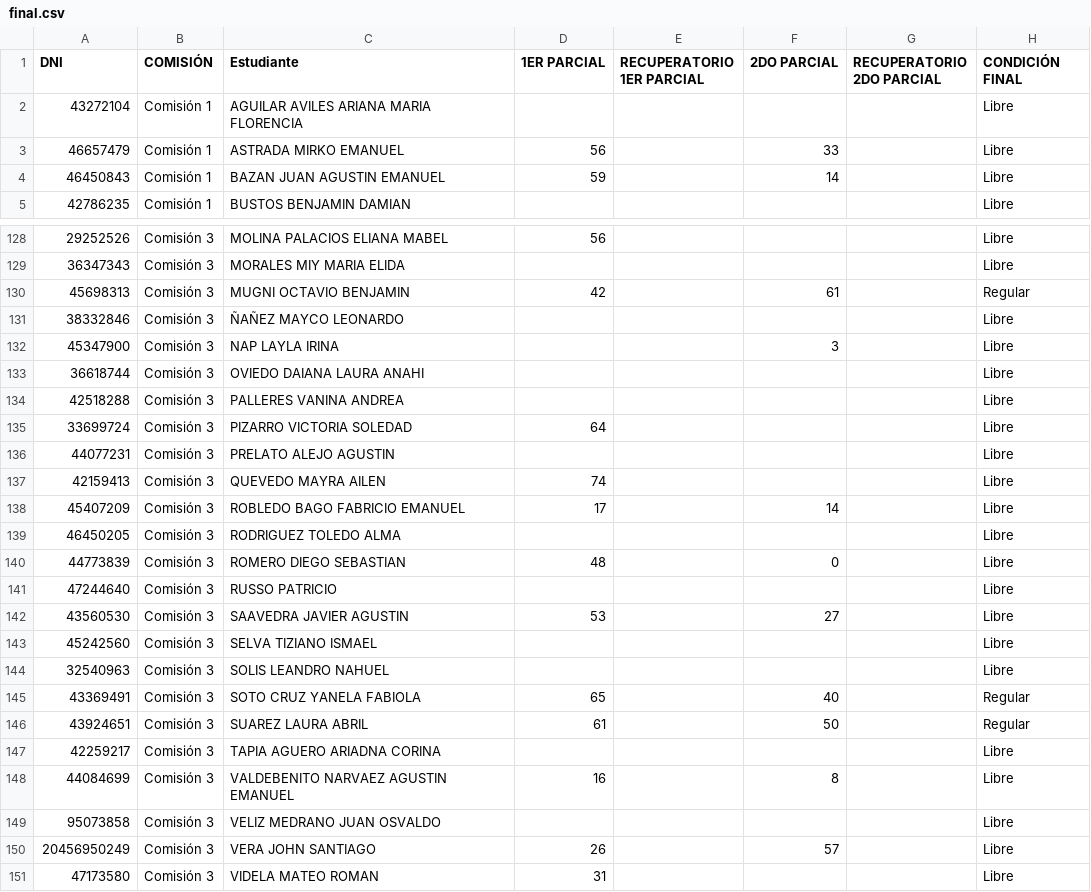
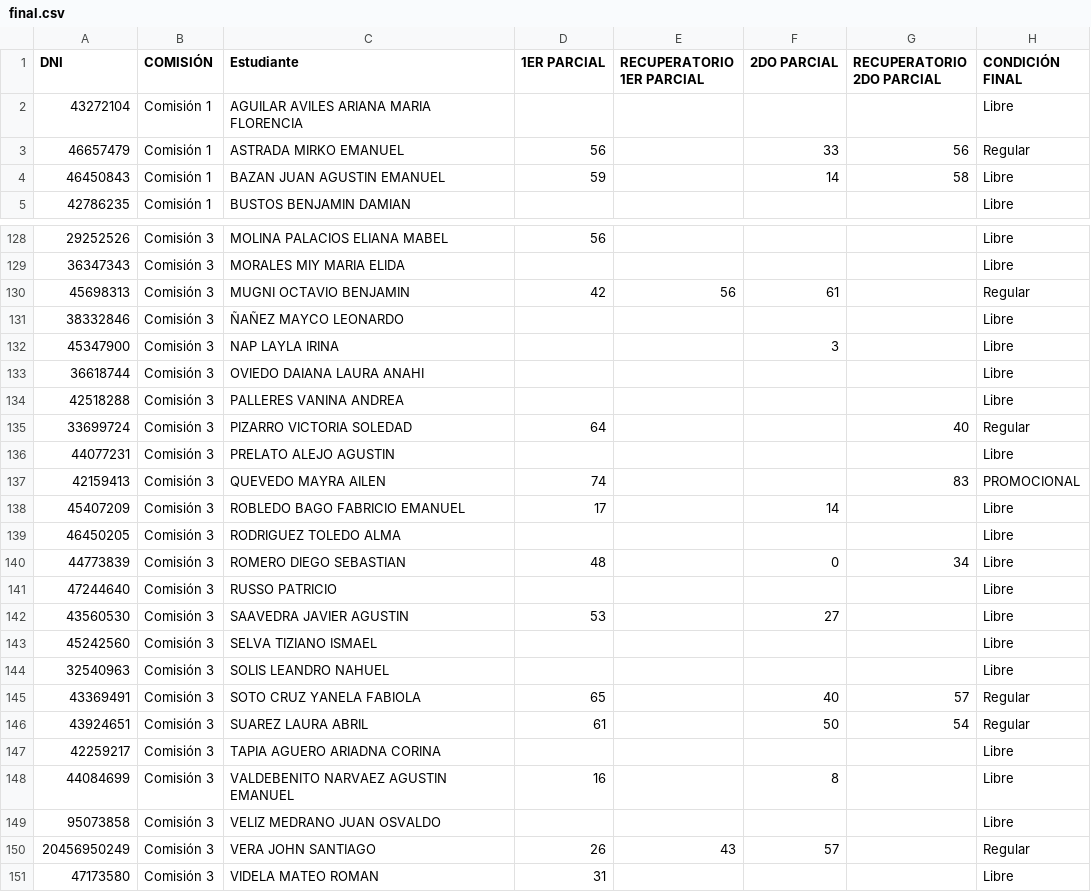
Before and after one commit to eugediazz/ingreso_famaf, a CSV file: 1C_2024/final.csv, drawn as a sheet; only a part is shown, gaps mark what is left out; the diff covers the shown part only.

```diff
--- a/1C_2024/final.csv
+++ b/1C_2024/final.csv
@@ -4,4 +4,4 @@ DNI,COMISIÓN,Estudiante,1ER PARCIAL,"RECUPERATORIO
 43272104,Comisión 1,AGUILAR AVILES ARIANA MARIA FLORENCIA,,,,,Libre
-46657479,Comisión 1,ASTRADA MIRKO EMANUEL,56,,33,,Libre
-46450843,Comisión 1,BAZAN JUAN AGUSTIN EMANUEL,59,,14,,Libre
+46657479,Comisión 1,ASTRADA MIRKO EMANUEL,56,,33,56,Regular
+46450843,Comisión 1,BAZAN JUAN AGUSTIN EMANUEL,59,,14,58,Libre
 42786235,Comisión 1,BUSTOS BENJAMIN DAMIAN,,,,,Libre
@@ -131,3 +131,3 @@ DNI,COMISIÓN,Estudiante,1ER PARCIAL,"RECUPERATORIO
 36347343,Comisión 3,MORALES MIY MARIA ELIDA,,,,,Libre
-45698313,Comisión 3,MUGNI OCTAVIO BENJAMIN,42,,61,,Regular
+45698313,Comisión 3,MUGNI OCTAVIO BENJAMIN,42,56,61,,Regular
 38332846,Comisión 3,ÑAÑEZ MAYCO LEONARDO,,,,,Libre
@@ -136,8 +136,8 @@ DNI,COMISIÓN,Estudiante,1ER PARCIAL,"RECUPERATORIO
 42518288,Comisión 3,PALLERES VANINA ANDREA,,,,,Libre
-33699724,Comisión 3,PIZARRO VICTORIA SOLEDAD,64,,,,Libre
+33699724,Comisión 3,PIZARRO VICTORIA SOLEDAD,64,,,40,Regular
 44077231,Comisión 3,PRELATO ALEJO AGUSTIN,,,,,Libre
-42159413,Comisión 3,QUEVEDO MAYRA AILEN,74,,,,Libre
+42159413,Comisión 3,QUEVEDO MAYRA AILEN,74,,,83,PROMOCIONAL
 45407209,Comisión 3,ROBLEDO BAGO FABRICIO EMANUEL,17,,14,,Libre
 46450205,Comisión 3,RODRIGUEZ TOLEDO ALMA,,,,,Libre
-44773839,Comisión 3,ROMERO DIEGO SEBASTIAN,48,,0,,Libre
+44773839,Comisión 3,ROMERO DIEGO SEBASTIAN,48,,0,34,Libre
 47244640,Comisión 3,RUSSO PATRICIO,,,,,Libre
@@ -146,4 +146,4 @@ DNI,COMISIÓN,Estudiante,1ER PARCIAL,"RECUPERATORIO
 32540963,Comisión 3,SOLIS LEANDRO NAHUEL,,,,,Libre
-43369491,Comisión 3,SOTO CRUZ YANELA FABIOLA,65,,40,,Regular
-43924651,Comisión 3,SUAREZ LAURA ABRIL,61,,50,,Regular
+43369491,Comisión 3,SOTO CRUZ YANELA FABIOLA,65,,40,57,Regular
+43924651,Comisión 3,SUAREZ LAURA ABRIL,61,,50,54,Regular
 42259217,Comisión 3,TAPIA AGUERO ARIADNA CORINA,,,,,Libre
@@ -151,3 +151,3 @@ DNI,COMISIÓN,Estudiante,1ER PARCIAL,"RECUPERATORIO
 95073858,Comisión 3,VELIZ MEDRANO JUAN OSVALDO,,,,,Libre
-20456950249,Comisión 3,VERA JOHN SANTIAGO,26,,57,,Libre
+20456950249,Comisión 3,VERA JOHN SANTIAGO,26,43,57,,Regular
 47173580,Comisión 3,VIDELA MATEO ROMAN,31,,,,Libre
```
Also changed, not shown: 53 edited cells elsewhere in this file.
